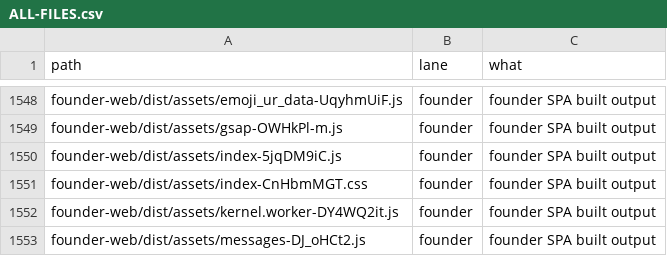
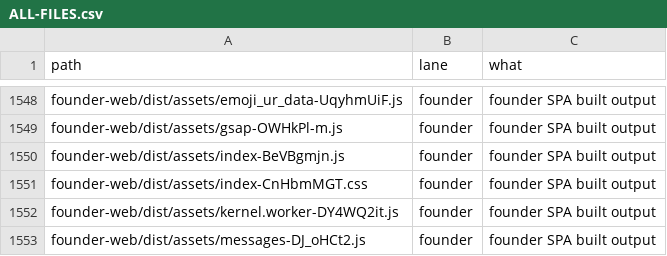
Before and after one commit to naumansherwani/ANEXOMAIL-WORKSPACE, a CSV file: lanes/ALL-FILES.csv, drawn as a sheet; only a part is shown, gaps mark what is left out.

```diff
--- a/lanes/ALL-FILES.csv
+++ b/lanes/ALL-FILES.csv
@@ -1549,3 +1549,3 @@ founder-web/dist/assets/emoji_ur_data-UqyhmUiF.js,founder,"founder SPA built out
 founder-web/dist/assets/gsap-OWHkPl-m.js,founder,"founder SPA built output"
-founder-web/dist/assets/index-5jqDM9iC.js,founder,"founder SPA built output"
+founder-web/dist/assets/index-BeVBgmjn.js,founder,"founder SPA built output"
 founder-web/dist/assets/index-CnHbmMGT.css,founder,"founder SPA built output"
```
Also changed, not shown: 15 other files.
